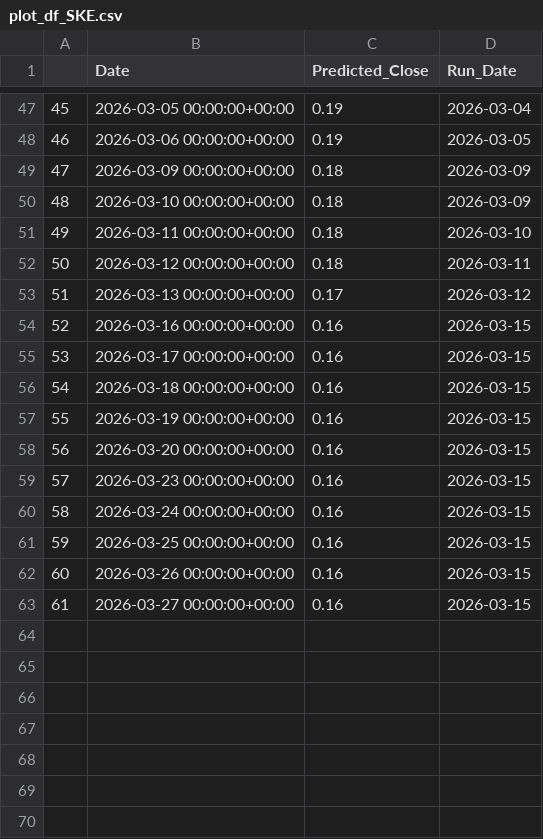
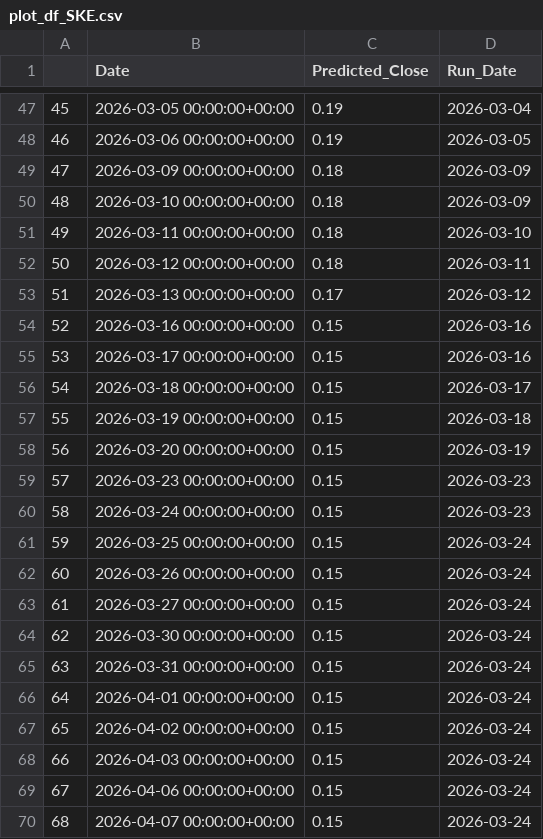
Before and after one commit to ParnNasa32/Thailand-s-Energy-Stock-Price-Forecasting-Website, a CSV file: scripts/รวมplot_df/plot_df_SKE.csv, drawn as a sheet; only a part is shown, gaps mark what is left out.

Commit message:
Update plot_df_SKE.csv

```diff
--- a/scripts/รวมplot_df/plot_df_SKE.csv
+++ b/scripts/รวมplot_df/plot_df_SKE.csv
@@ -53,11 +53,18 @@
 51,2026-03-13 00:00:00+00:00,0.17,2026-03-12
-52,2026-03-16 00:00:00+00:00,0.16,2026-03-15
-53,2026-03-17 00:00:00+00:00,0.16,2026-03-15
-54,2026-03-18 00:00:00+00:00,0.16,2026-03-15
-55,2026-03-19 00:00:00+00:00,0.16,2026-03-15
-56,2026-03-20 00:00:00+00:00,0.16,2026-03-15
-57,2026-03-23 00:00:00+00:00,0.16,2026-03-15
-58,2026-03-24 00:00:00+00:00,0.16,2026-03-15
-59,2026-03-25 00:00:00+00:00,0.16,2026-03-15
-60,2026-03-26 00:00:00+00:00,0.16,2026-03-15
-61,2026-03-27 00:00:00+00:00,0.16,2026-03-15
+52,2026-03-16 00:00:00+00:00,0.15,2026-03-16
+53,2026-03-17 00:00:00+00:00,0.15,2026-03-16
+54,2026-03-18 00:00:00+00:00,0.15,2026-03-17
+55,2026-03-19 00:00:00+00:00,0.15,2026-03-18
+56,2026-03-20 00:00:00+00:00,0.15,2026-03-19
+57,2026-03-23 00:00:00+00:00,0.15,2026-03-23
+58,2026-03-24 00:00:00+00:00,0.15,2026-03-23
+59,2026-03-25 00:00:00+00:00,0.15,2026-03-24
+60,2026-03-26 00:00:00+00:00,0.15,2026-03-24
+61,2026-03-27 00:00:00+00:00,0.15,2026-03-24
+62,2026-03-30 00:00:00+00:00,0.15,2026-03-24
+63,2026-03-31 00:00:00+00:00,0.15,2026-03-24
+64,2026-04-01 00:00:00+00:00,0.15,2026-03-24
+65,2026-04-02 00:00:00+00:00,0.15,2026-03-24
+66,2026-04-03 00:00:00+00:00,0.15,2026-03-24
+67,2026-04-06 00:00:00+00:00,0.15,2026-03-24
+68,2026-04-07 00:00:00+00:00,0.15,2026-03-24
```
